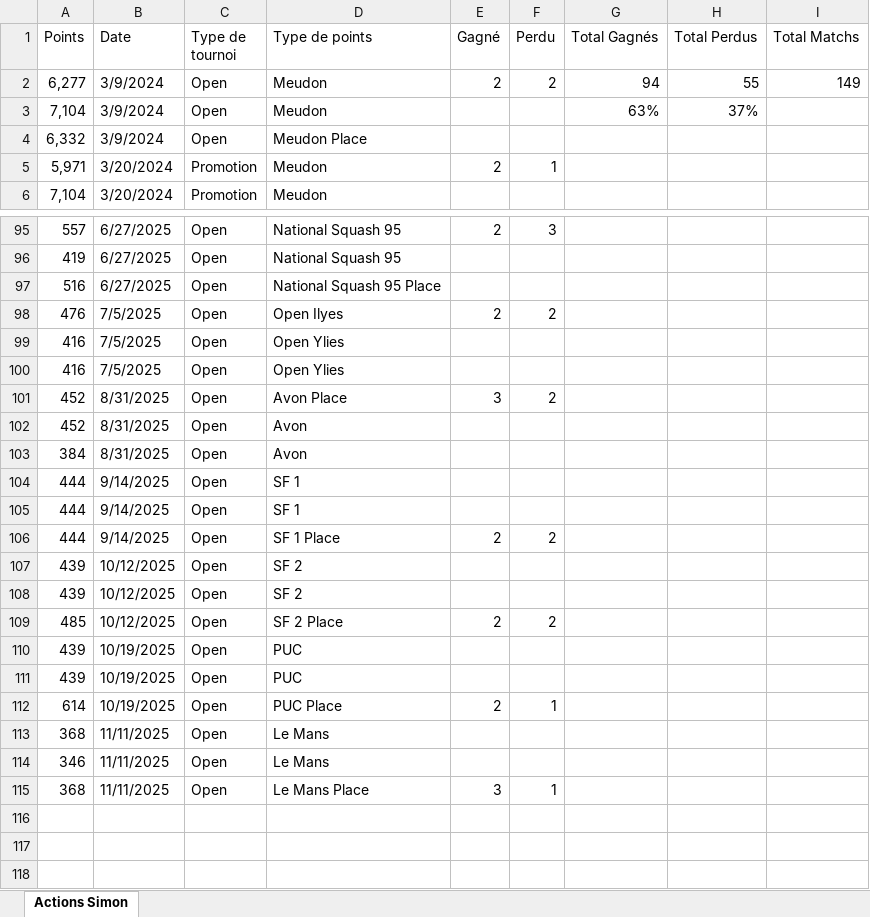
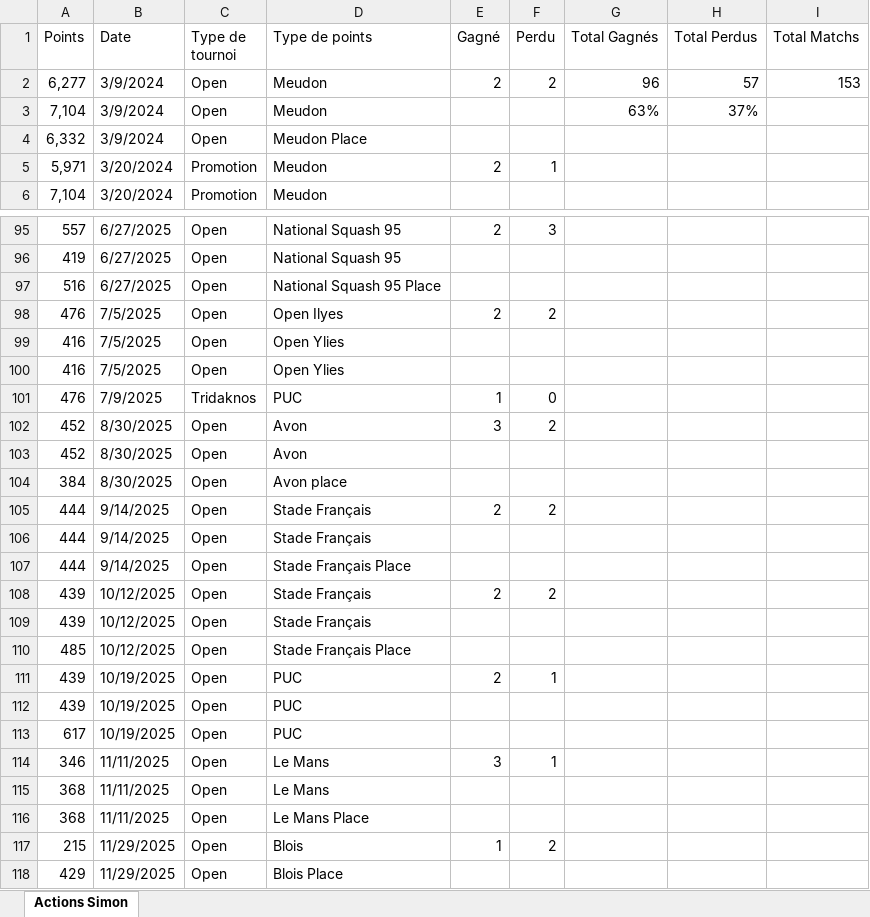
Before and after one commit to kazar-sys/Squash-Data, an Excel workbook: Data/Actions Simon.xlsx, sheet Actions Simon, drawn as a sheet; only a part is shown, gaps mark what is left out; values as stored, in another font and other column widths than the file's, no cell formats; removed rows and columns are numbered as before the commit, all else as after; the diff names each change by its address in the sheet, - before the commit and + after, or states it on an @@ line.

Commit message:
ajout actions blois

```diff
--- a/Data/Actions Simon.xlsx (sheet Actions Simon)
+++ b/Data/Actions Simon.xlsx (sheet Actions Simon)
-G2 (Total Gagnés): 94
+G2 (Total Gagnés): 96
-H2 (Total Perdus): 55
+H2 (Total Perdus): 57
-I2 (Total Matchs): 149
+I2 (Total Matchs): 153
+row 101: 476 | 7/9/2025 | Tridaknos | PUC | 1 | 0
-B102:B104 (Date): 8/31/2025
+B102:B104 (Date): 8/30/2025
-D102 (Type de points): Avon Place
+D102 (Type de points): Avon
-D104 (Type de points): Avon
+D104 (Type de points): Avon place
+row 105: 444 | 9/14/2025 | Open | Stade Français | 2 | 2
-D106 (Type de points): SF 1
+D106 (Type de points): Stade Français
-D107 (Type de points): SF 1
+D107 (Type de points): Stade Français Place
-row 106: 444 | 9/14/2025 | Open | SF 1 Place | 2 | 2
-D108:D109 (Type de points): SF 2
+D108:D109 (Type de points): Stade Français
-E108 (Gagné): (empty)
+E108 (Gagné): 2
-F108 (Perdu): (empty)
+F108 (Perdu): 2
-D110 (Type de points): SF 2 Place
+D110 (Type de points): Stade Français Place
-E110 (Gagné): 2
+E110 (Gagné): (empty)
-F110 (Perdu): 2
+F110 (Perdu): (empty)
+row 111: 439 | 10/19/2025 | Open | PUC | 2 | 1
-A113 (Points): 439
+A113 (Points): 617
-row 112: 614 | 10/19/2025 | Open | PUC Place | 2 | 1
+row 114: 346 | 11/11/2025 | Open | Le Mans | 3 | 1
-row 114: 346 | 11/11/2025 | Open | Le Mans
-E116 (Gagné): 3
+E116 (Gagné): (empty)
-F116 (Perdu): 1
+F116 (Perdu): (empty)
+row 117: 215 | 11/29/2025 | Open | Blois | 1 | 2
+row 118: 429 | 11/29/2025 | Open | Blois Place
```
Also changed, not shown: cell formats.
